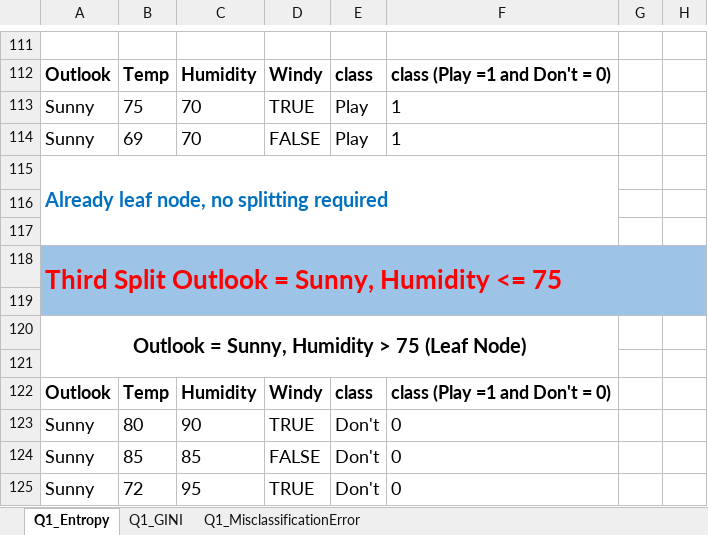
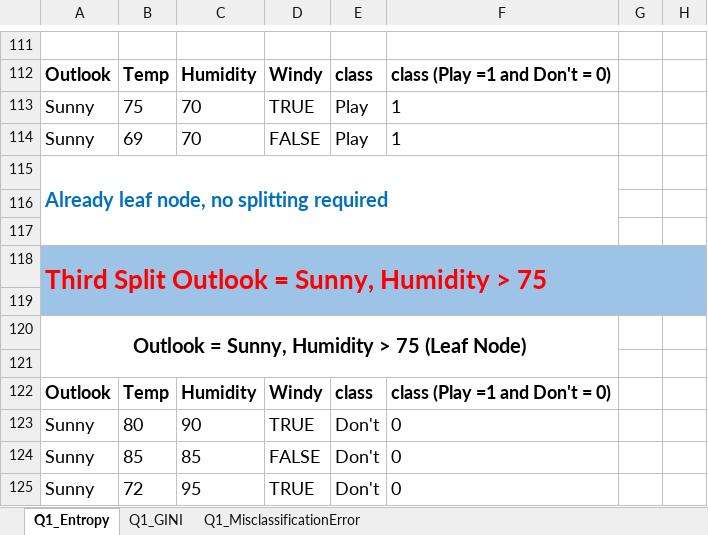
Before and after one commit to lifengzhi/msa_mh8101_or1_lp, an Excel workbook: mh6151 dm assignment/Q1_Submission.xlsx, sheet Q1_Entropy, drawn as a sheet; only a part is shown, gaps mark what is left out; values as stored, in another font and other column widths than the file's, no borders; charts and pictures not drawn; the diff names each change by its address in the sheet, - before the commit and + after, or states it on an @@ line.

Commit message:
minor update

```diff
--- a/mh6151 dm assignment/Q1_Submission.xlsx (sheet Q1_Entropy)
+++ b/mh6151 dm assignment/Q1_Submission.xlsx (sheet Q1_Entropy)
-A118: Third Split Outlook = Sunny, Humidity <= 75
+A118: Third Split Outlook = Sunny, Humidity > 75
```
